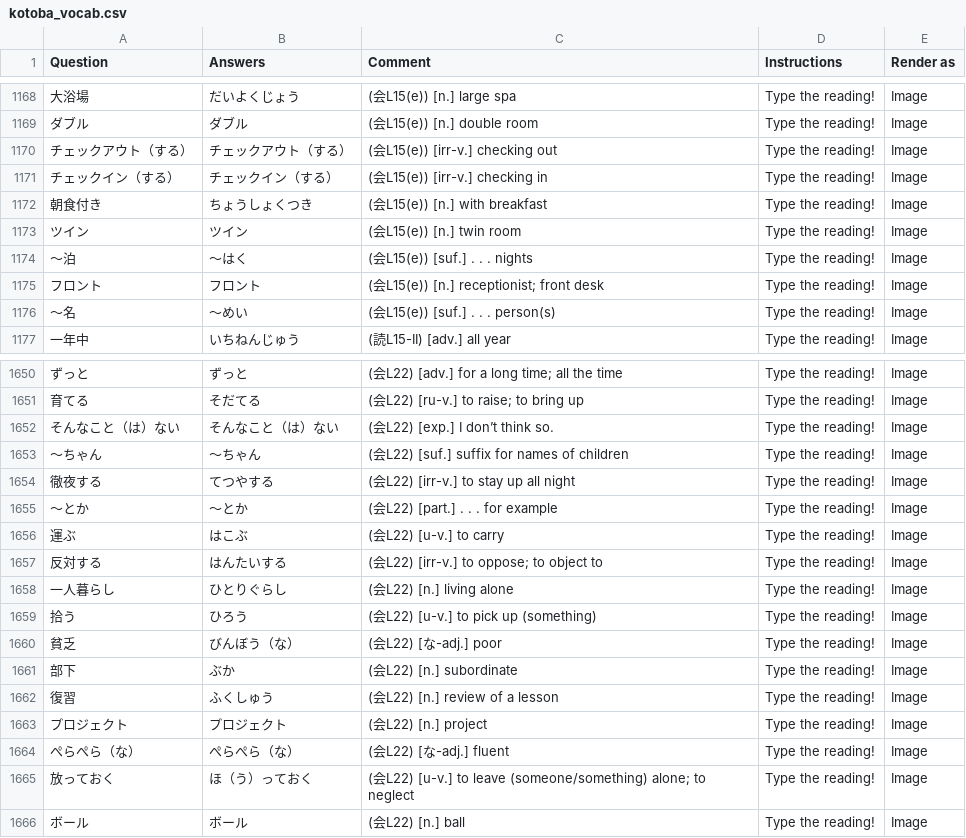
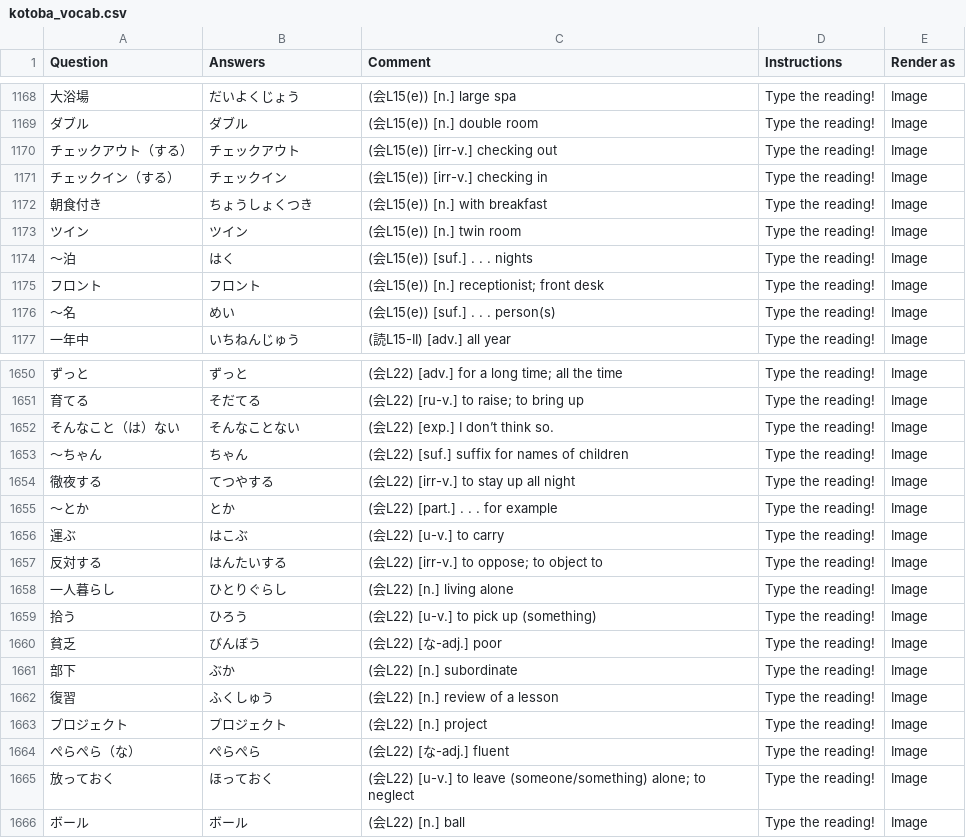
Before and after one commit to johncle/excel-to-kotoba, a CSV file: kotoba_vocab.csv, drawn as a sheet; only a part is shown, gaps mark what is left out; the diff covers the shown part only.

```diff
--- a/kotoba_vocab.csv
+++ b/kotoba_vocab.csv
@@ -1169,9 +1169,9 @@ Question,Answers,Comment,Instructions,Render as
 ダブル,ダブル,(会L15(e)) [n.] double room,Type the reading!,Image
-チェックアウト（する）,チェックアウト（する）,(会L15(e)) [irr-v.] checking out,Type the reading!,Image
-チェックイン（する）,チェックイン（する）,(会L15(e)) [irr-v.] checking in,Type the reading!,Image
+チェックアウト（する）,チェックアウト,(会L15(e)) [irr-v.] checking out,Type the reading!,Image
+チェックイン（する）,チェックイン,(会L15(e)) [irr-v.] checking in,Type the reading!,Image
 朝食付き,ちょうしょくつき,(会L15(e)) [n.] with breakfast,Type the reading!,Image
 ツイン,ツイン,(会L15(e)) [n.] twin room,Type the reading!,Image
-～泊,～はく,(会L15(e)) [suf.] . . . nights,Type the reading!,Image
+～泊,はく,(会L15(e)) [suf.] . . . nights,Type the reading!,Image
 フロント,フロント,(会L15(e)) [n.] receptionist; front desk,Type the reading!,Image
-～名,～めい,(会L15(e)) [suf.] . . . person(s),Type the reading!,Image
+～名,めい,(会L15(e)) [suf.] . . . person(s),Type the reading!,Image
 一年中,いちねんじゅう,(読L15-II) [adv.] all year,Type the reading!,Image
@@ -1651,6 +1651,6 @@ Question,Answers,Comment,Instructions,Render as
 育てる,そだてる,(会L22) [ru-v.] to raise; to bring up,Type the reading!,Image
-そんなこと（は）ない,そんなこと（は）ない,(会L22) [exp.] I don’t think so.,Type the reading!,Image
-～ちゃん,～ちゃん,(会L22) [suf.] suffix for names of children,Type the reading!,Image
+そんなこと（は）ない,そんなことない,(会L22) [exp.] I don’t think so.,Type the reading!,Image
+～ちゃん,ちゃん,(会L22) [suf.] suffix for names of children,Type the reading!,Image
 徹夜する,てつやする,(会L22) [irr-v.] to stay up all night,Type the reading!,Image
-～とか,～とか,(会L22) [part.] . . . for example,Type the reading!,Image
+～とか,とか,(会L22) [part.] . . . for example,Type the reading!,Image
 運ぶ,はこぶ,(会L22) [u-v.] to carry,Type the reading!,Image
@@ -1659,3 +1659,3 @@ Question,Answers,Comment,Instructions,Render as
 拾う,ひろう,(会L22) [u-v.] to pick up (something),Type the reading!,Image
-貧乏,びんぼう（な）,(会L22) [な-adj.] poor,Type the reading!,Image
+貧乏,びんぼう,(会L22) [な-adj.] poor,Type the reading!,Image
 部下,ぶか,(会L22) [n.] subordinate,Type the reading!,Image
@@ -1663,4 +1663,4 @@ Question,Answers,Comment,Instructions,Render as
 プロジェクト,プロジェクト,(会L22) [n.] project,Type the reading!,Image
-ぺらぺら（な）,ぺらぺら（な）,(会L22) [な-adj.] fluent,Type the reading!,Image
-放っておく,ほ（う）っておく,(会L22) [u-v.] to leave (someone/something) alone; to neglect,Type the reading!,Image
+ぺらぺら（な）,ぺらぺら,(会L22) [な-adj.] fluent,Type the reading!,Image
+放っておく,ほっておく,(会L22) [u-v.] to leave (someone/something) alone; to neglect,Type the reading!,Image
 ボール,ボール,(会L22) [n.] ball,Type the reading!,Image
```
Also changed, not shown: 147 edited cells elsewhere in this file, 2 other files.
